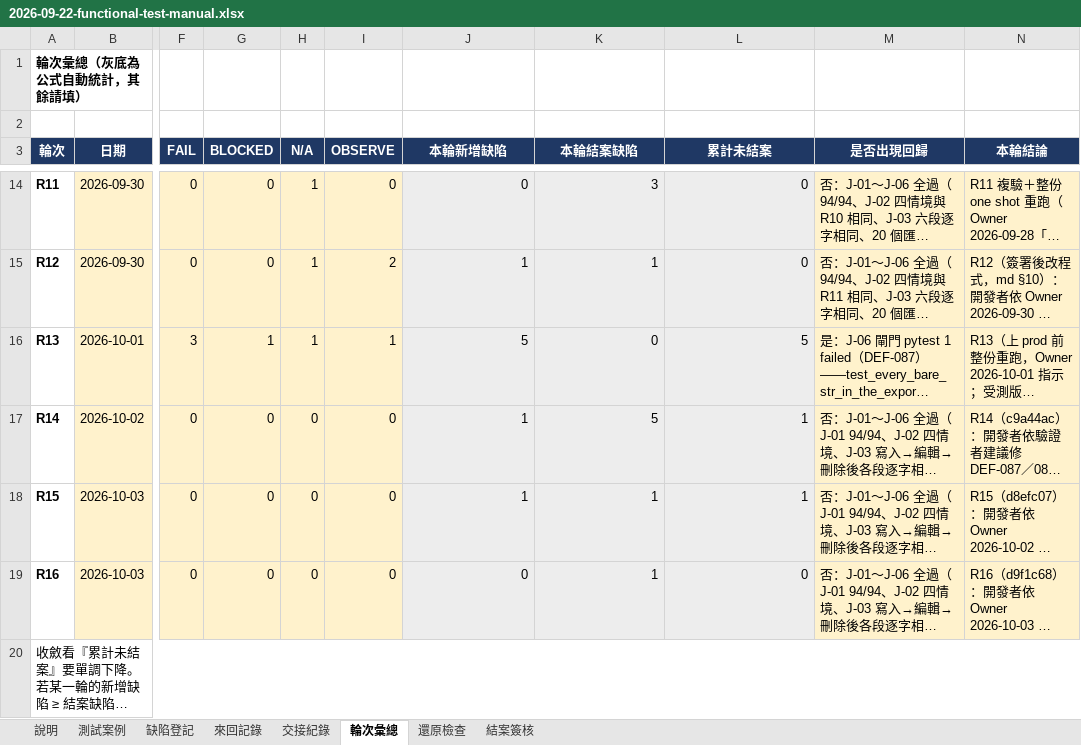
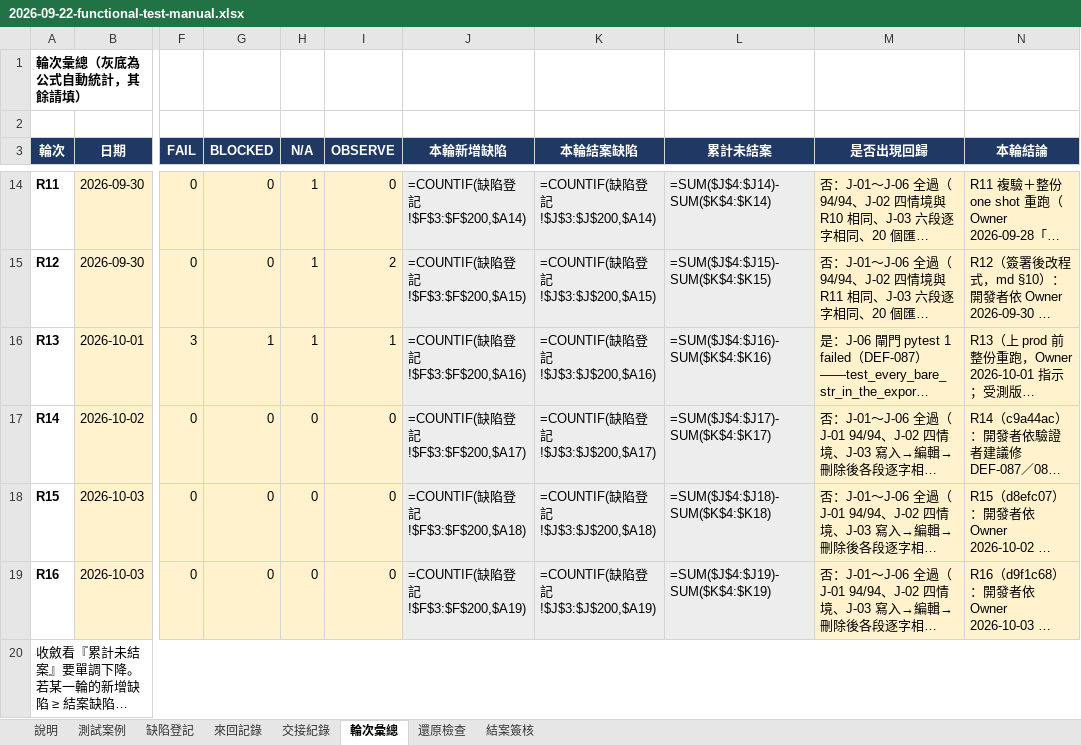
Before and after one commit to hefenglim/invest-portfolio, an Excel workbook: docs/audit/2026-09-22-functional-test-manual.xlsx, sheet 輪次彙總, drawn as a sheet; only a part is shown, gaps mark what is left out; long unchanged cells end in …; values as stored, in another font and other column widths than the file's, no borders; formulas without a stored value are shown as written; the diff covers the shown part only; the diff names each change by its address in the sheet, - before the commit and + after, or states it on an @@ line.

```diff
--- a/docs/audit/2026-09-22-functional-test-manual.xlsx (sheet 輪次彙總)
+++ b/docs/audit/2026-09-22-functional-test-manual.xlsx (sheet 輪次彙總)
-J14 (本輪新增缺陷): 0
+J14 (本輪新增缺陷): =COUNTIF(缺陷登記!$F$3:$F$200,$A14)
-K14 (本輪結案缺陷): 3
+K14 (本輪結案缺陷): =COUNTIF(缺陷登記!$J$3:$J$200,$A14)
-L14 (累計未結案): 0
+L14 (累計未結案): =SUM($J$4:$J14)-SUM($K$4:$K14)
-J15 (本輪新增缺陷): 1
+J15 (本輪新增缺陷): =COUNTIF(缺陷登記!$F$3:$F$200,$A15)
-K15 (本輪結案缺陷): 1
+K15 (本輪結案缺陷): =COUNTIF(缺陷登記!$J$3:$J$200,$A15)
-L15 (累計未結案): 0
+L15 (累計未結案): =SUM($J$4:$J15)-SUM($K$4:$K15)
-J16 (本輪新增缺陷): 5
+J16 (本輪新增缺陷): =COUNTIF(缺陷登記!$F$3:$F$200,$A16)
-K16 (本輪結案缺陷): 0
+K16 (本輪結案缺陷): =COUNTIF(缺陷登記!$J$3:$J$200,$A16)
-L16 (累計未結案): 5
+L16 (累計未結案): =SUM($J$4:$J16)-SUM($K$4:$K16)
-J17 (本輪新增缺陷): 1
+J17 (本輪新增缺陷): =COUNTIF(缺陷登記!$F$3:$F$200,$A17)
-K17 (本輪結案缺陷): 5
+K17 (本輪結案缺陷): =COUNTIF(缺陷登記!$J$3:$J$200,$A17)
-L17 (累計未結案): 1
+L17 (累計未結案): =SUM($J$4:$J17)-SUM($K$4:$K17)
-J18 (本輪新增缺陷): 1
+J18 (本輪新增缺陷): =COUNTIF(缺陷登記!$F$3:$F$200,$A18)
-K18 (本輪結案缺陷): 1
+K18 (本輪結案缺陷): =COUNTIF(缺陷登記!$J$3:$J$200,$A18)
-L18 (累計未結案): 1
+L18 (累計未結案): =SUM($J$4:$J18)-SUM($K$4:$K18)
-J19 (本輪新增缺陷): 0
+J19 (本輪新增缺陷): =COUNTIF(缺陷登記!$F$3:$F$200,$A19)
-K19 (本輪結案缺陷): 1
+K19 (本輪結案缺陷): =COUNTIF(缺陷登記!$J$3:$J$200,$A19)
-L19 (累計未結案): 0
+L19 (累計未結案): =SUM($J$4:$J19)-SUM($K$4:$K19)
```
Also changed, not shown: 30 edited cells elsewhere in this sheet, sheet 測試案例, sheet 結案簽核, sheet 交接紀錄.
